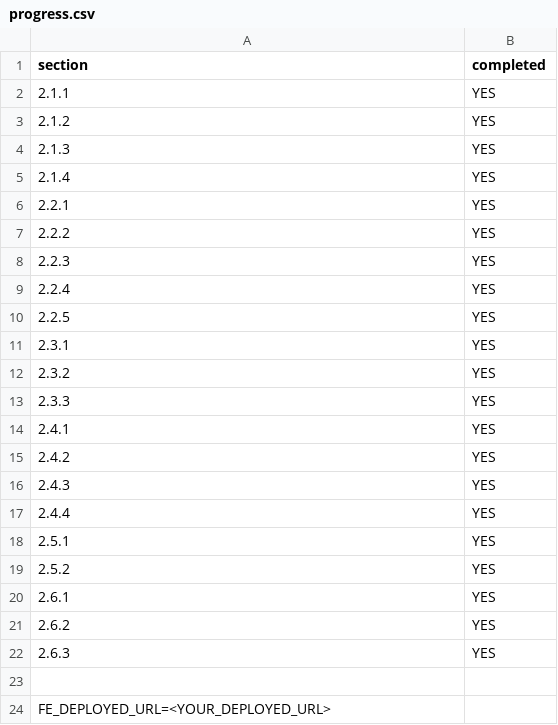
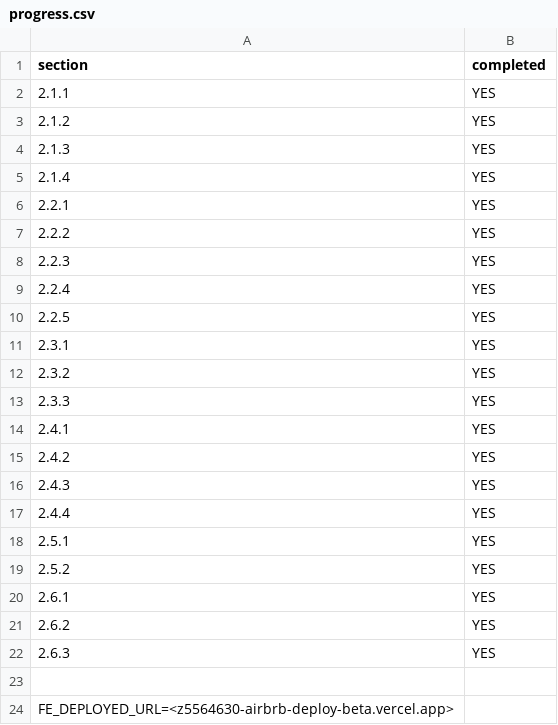
Before and after one commit to llc7777/airbrb, a CSV file: progress.csv, drawn as a sheet.

Commit message:
done deplyoment and link added

```diff
--- a/progress.csv
+++ b/progress.csv
@@ -23,2 +23,2 @@ section,completed
 
-FE_DEPLOYED_URL=<YOUR_DEPLOYED_URL>
+FE_DEPLOYED_URL=<z5564630-airbrb-deploy-beta.vercel.app>
```
